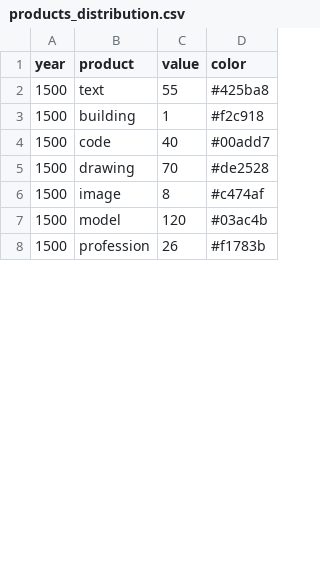
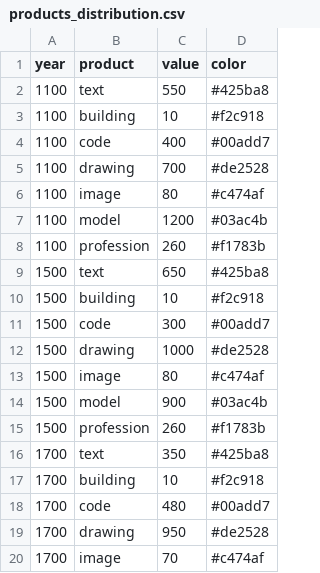
Before and after one commit to leahwelch/leahwelch.github.io, a CSV file: projects/products_of_practice/data/products_distribution.csv, drawn as a sheet; only a part is shown; the diff covers the shown part only.

Commit message:
updated grid data

```diff
--- a/projects/products_of_practice/data/products_distribution.csv
+++ b/projects/products_of_practice/data/products_distribution.csv
@@ -1,8 +1,20 @@
 year,product,value,color
-1500,text,55,#425ba8
-1500,building,1,#f2c918
-1500,code,40,#00add7
-1500,drawing,70,#de2528
-1500,image,8,#c474af
-1500,model,120,#03ac4b
-1500,profession,26,#f1783b
+1100,text,550,#425ba8
+1100,building,10,#f2c918
+1100,code,400,#00add7
+1100,drawing,700,#de2528
+1100,image,80,#c474af
+1100,model,1200,#03ac4b
+1100,profession,260,#f1783b
+1500,text,650,#425ba8
+1500,building,10,#f2c918
+1500,code,300,#00add7
+1500,drawing,1000,#de2528
+1500,image,80,#c474af
+1500,model,900,#03ac4b
+1500,profession,260,#f1783b
+1700,text,350,#425ba8
+1700,building,10,#f2c918
+1700,code,480,#00add7
+1700,drawing,950,#de2528
+1700,image,70,#c474af
```
Also changed, not shown: 16 added rows and 7 edited cells elsewhere in this file, projects/products_of_practice/data/sub_products.csv, 6 other files.
